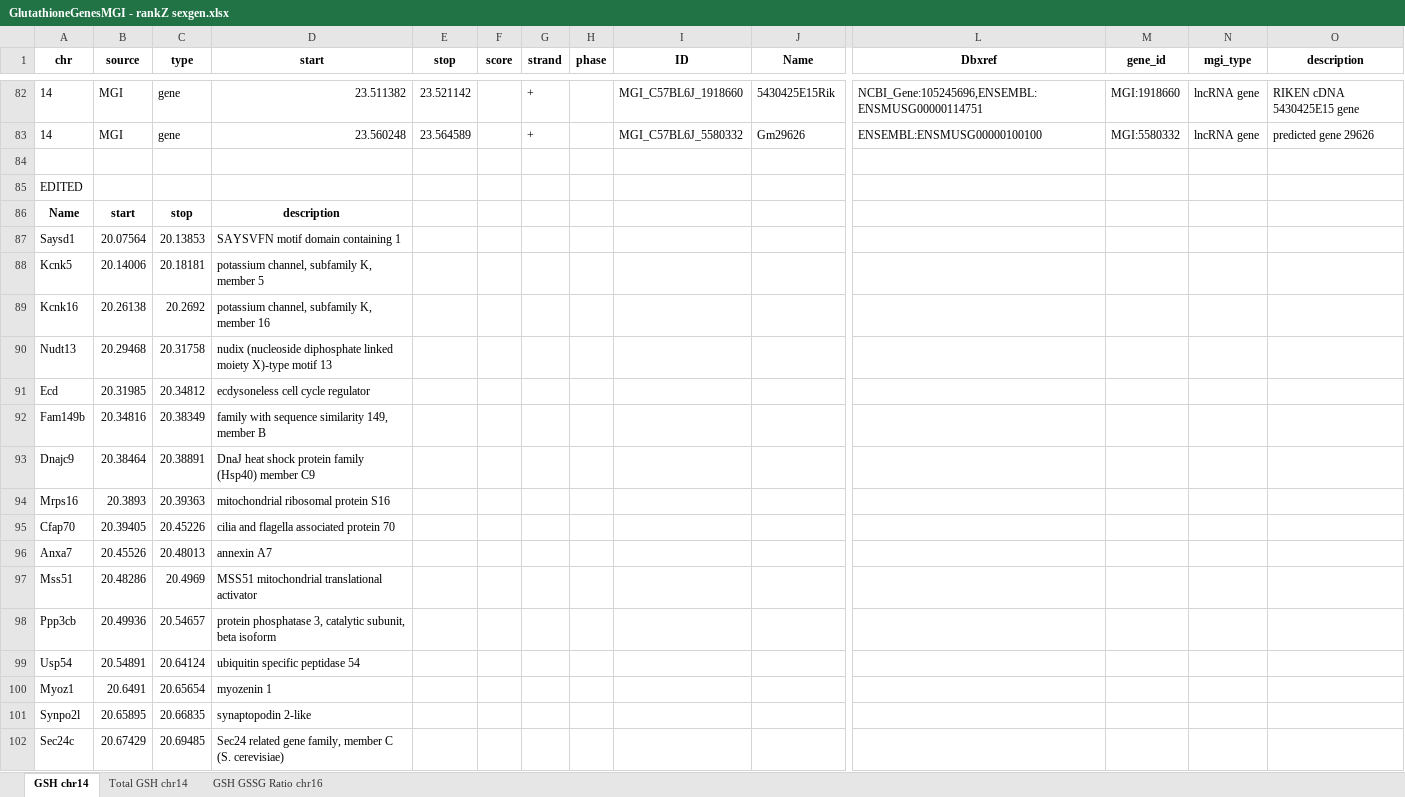
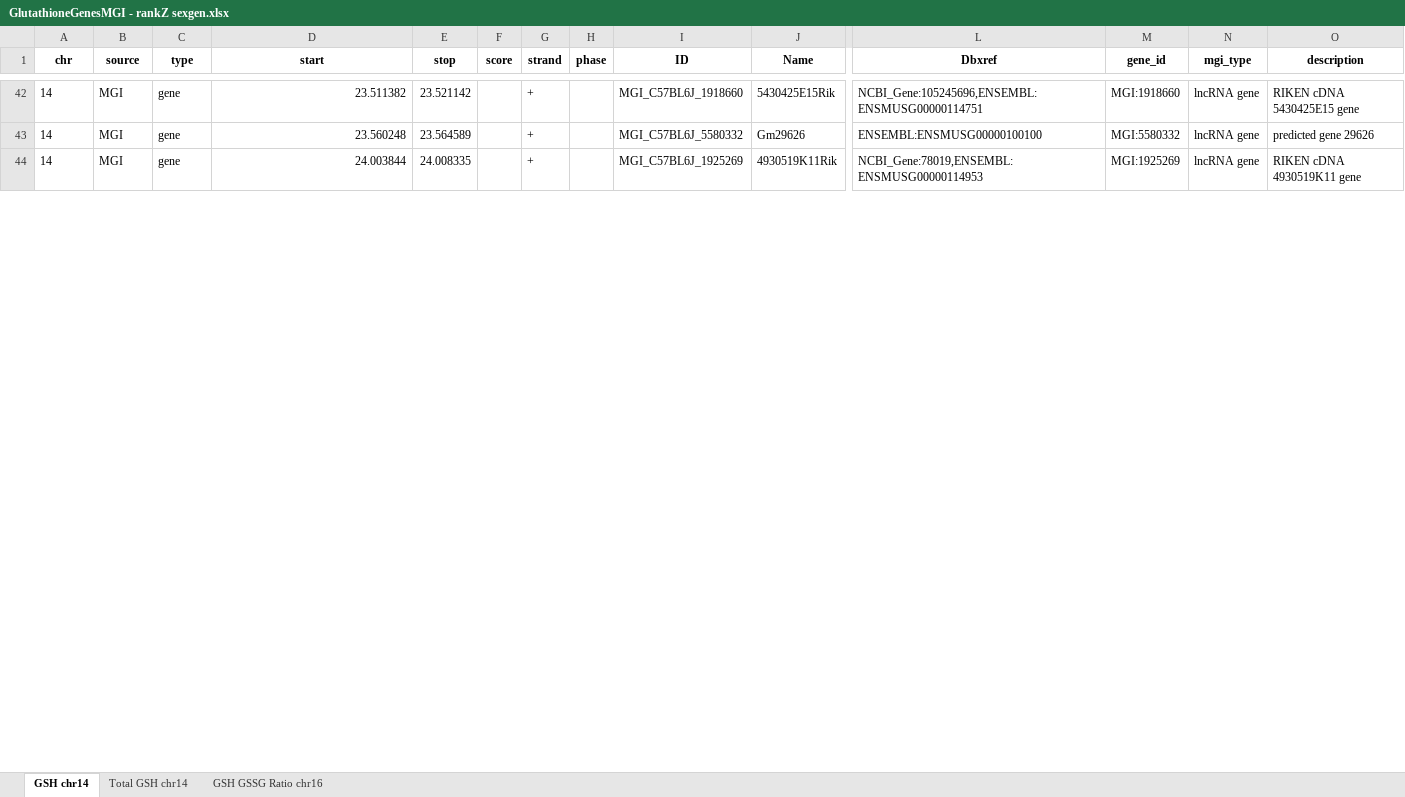
Before and after one commit to rebeccagould-uga/Rqtl2-Pazdro-Lab-Liver, an Excel workbook: Liver-GSH-NAD/RankZ/RankZ-sexgen/results/Genes MGI/GlutathioneGenesMGI - rankZ sexgen.xlsx, sheet GSH chr14, drawn as a sheet; only a part is shown, gaps mark what is left out; values as stored, in another font and other column widths than the file's, no borders; removed rows and columns are numbered as before the commit, all else as after; rows hold the shown columns only; the diff covers the shown part only; the diff names each change by its address in the sheet, - before the commit and + after, or states it on an @@ line.

```diff
--- a/Liver-GSH-NAD/RankZ/RankZ-sexgen/results/Genes MGI/GlutathioneGenesMGI - rankZ sexgen.xlsx (sheet GSH chr14)
+++ b/Liver-GSH-NAD/RankZ/RankZ-sexgen/results/Genes MGI/GlutathioneGenesMGI - rankZ sexgen.xlsx (sheet GSH chr14)
-row 44: (empty)
+row 44: 14 | MGI | gene | 24.003844 | 24.008335 |  | + |  | MGI_C57BL6J_1925269 | 4930519K11Rik | NCBI_Gene:78019,ENSEMBL:ENSMUSG00000114953 | MGI:1925269 | lncRNA gene | RIKEN cDNA 4930519K11 gene
-row 85: EDITED
-row 86: Name | start | stop | description
-row 87: Saysd1 | 20.07564 | 20.13853 | SAYSVFN motif domain containing 1
-row 88: Kcnk5 | 20.14006 | 20.18181 | potassium channel, subfamily K, member 5
-row 89: Kcnk16 | 20.26138 | 20.2692 | potassium channel, subfamily K, member 16
-row 90: Nudt13 | 20.29468 | 20.31758 | nudix (nucleoside diphosphate linked moiety X)-type motif 13
-row 91: Ecd | 20.31985 | 20.34812 | ecdysoneless cell cycle regulator
-row 92: Fam149b | 20.34816 | 20.38349 | family with sequence similarity 149, member B
-row 93: Dnajc9 | 20.38464 | 20.38891 | DnaJ heat shock protein family (Hsp40) member C9
-row 94: Mrps16 | 20.3893 | 20.39363 | mitochondrial ribosomal protein S16
-row 95: Cfap70 | 20.39405 | 20.45226 | cilia and flagella associated protein 70
-row 96: Anxa7 | 20.45526 | 20.48013 | annexin A7
-row 97: Mss51 | 20.48286 | 20.4969 | MSS51 mitochondrial translational activator
-row 98: Ppp3cb | 20.49936 | 20.54657 | protein phosphatase 3, catalytic subunit, beta isoform
-row 99: Usp54 | 20.54891 | 20.64124 | ubiquitin specific peptidase 54
-row 100: Myoz1 | 20.6491 | 20.65654 | myozenin 1
-row 101: Synpo2l | 20.65895 | 20.66835 | synaptopodin 2-like
-row 102: Sec24c | 20.67429 | 20.69485 | Sec24 related gene family, member C (S. cerevisiae)
```
Also changed, not shown: 33 added rows and 58 removed rows elsewhere in this sheet, sheet Total GSH chr14, sheet GSH GSSG Ratio chr16, Kidney-GSH-Blood/RankZ/RankZ-sexgen/results/Genes MGI/GlutathioneGenesMGI-RankZ-sexgen.xlsx, Liver-Histology-Blood/RankZ/RankZ-sexgen/results/Genes MGI/HistologyGenesMGI - rankZ sexgen.xlsx, 34 other files.
